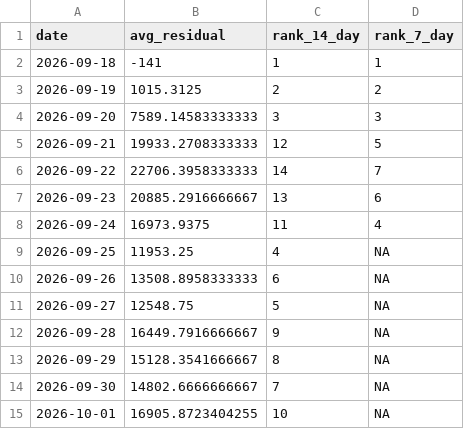
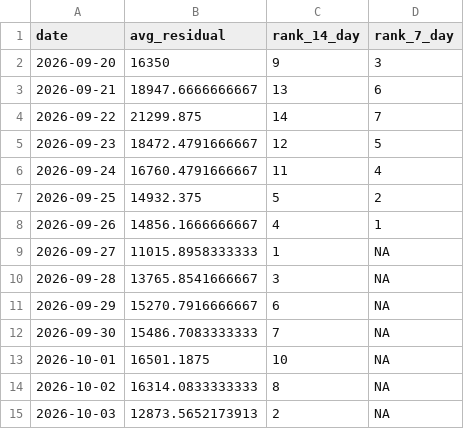
Before and after one commit to SamInnes26/electricity-forecast, a CSV file: data/latest_forecast.csv, drawn as a sheet.

```diff
--- a/data/latest_forecast.csv
+++ b/data/latest_forecast.csv
@@ -1,15 +1,15 @@
 "date","avg_residual","rank_14_day","rank_7_day"
-2026-09-18,-141,1,1
-2026-09-19,1015.3125,2,2
-2026-09-20,7589.14583333333,3,3
-2026-09-21,19933.2708333333,12,5
-2026-09-22,22706.3958333333,14,7
-2026-09-23,20885.2916666667,13,6
-2026-09-24,16973.9375,11,4
-2026-09-25,11953.25,4,NA
-2026-09-26,13508.8958333333,6,NA
-2026-09-27,12548.75,5,NA
-2026-09-28,16449.7916666667,9,NA
-2026-09-29,15128.3541666667,8,NA
-2026-09-30,14802.6666666667,7,NA
-2026-10-01,16905.8723404255,10,NA
+2026-09-20,16350,9,3
+2026-09-21,18947.6666666667,13,6
+2026-09-22,21299.875,14,7
+2026-09-23,18472.4791666667,12,5
+2026-09-24,16760.4791666667,11,4
+2026-09-25,14932.375,5,2
+2026-09-26,14856.1666666667,4,1
+2026-09-27,11015.8958333333,1,NA
+2026-09-28,13765.8541666667,3,NA
+2026-09-29,15270.7916666667,6,NA
+2026-09-30,15486.7083333333,7,NA
+2026-10-01,16501.1875,10,NA
+2026-10-02,16314.0833333333,8,NA
+2026-10-03,12873.5652173913,2,NA
```
Also changed, not shown: data/forecast_history.csv, data/tracker_price_history.csv, 1 other file.
